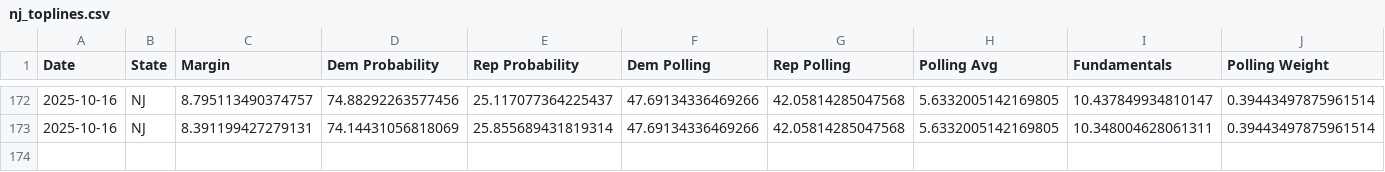
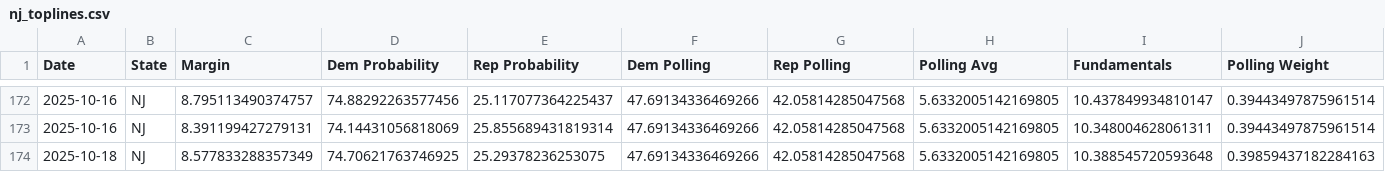
Before and after one commit to MapWiseResearch/forecast_data, a CSV file: 25governors/nj_toplines.csv, drawn as a sheet; only a part is shown, gaps mark what is left out; rows hold the shown columns only; the diff names each change by its address in the sheet, - before the commit and + after, or states it on an @@ line.

```diff
--- a/25governors/nj_toplines.csv
+++ b/25governors/nj_toplines.csv
+row 174: 2025-10-18 | NJ | 8.577833288357349 | 74.70621763746925 | 25.29378236253075 | 47.69134336469266 | 42.05814285047568 | 5.6332005142169805 | 10.388545720593648 | 0.39859437182284163
```
Also changed, not shown: 25governors/va_toplines.csv, 26midterms/26master.csv, 18 other files.
